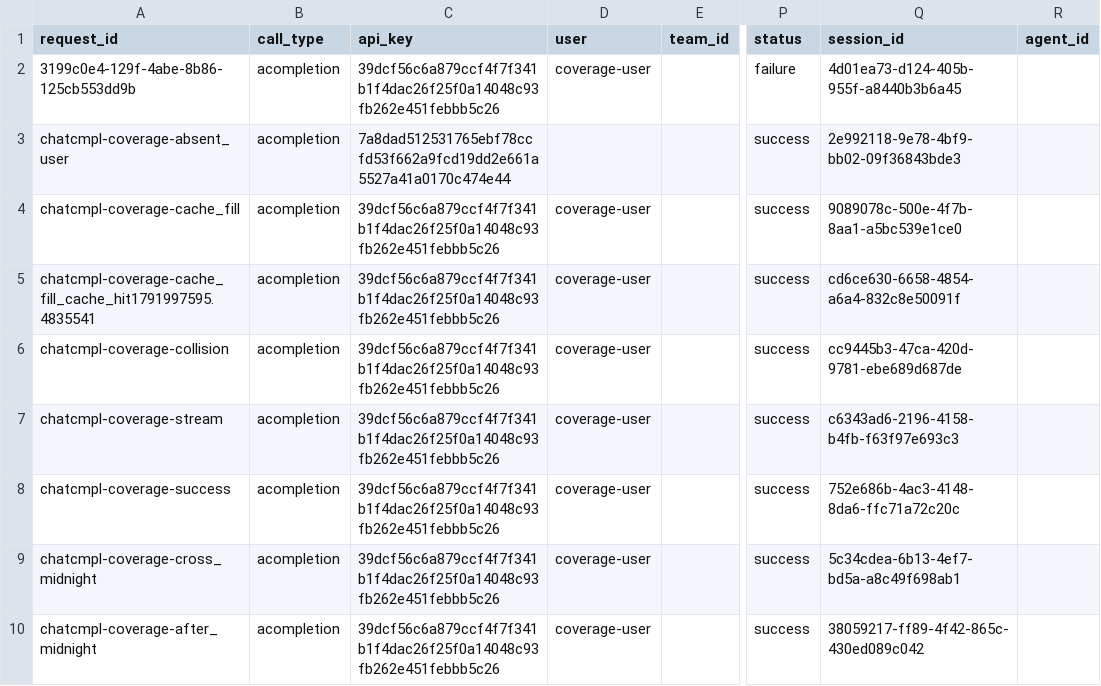
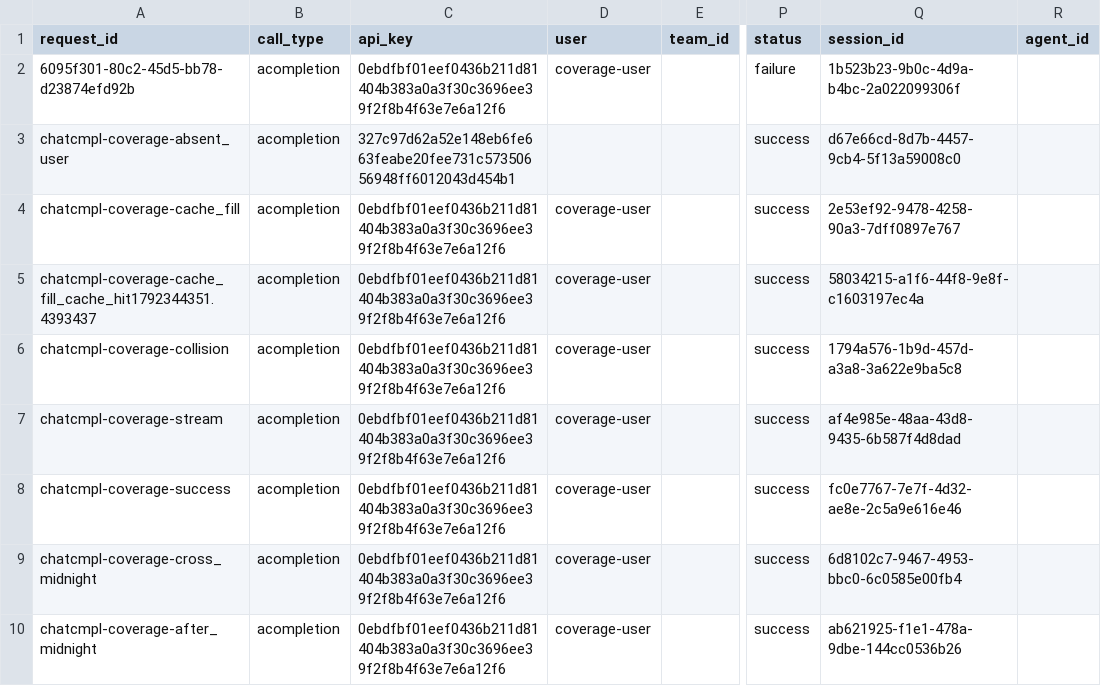
Before and after one commit to llm-measurement/fleetdiff, a CSV file: examples/litellm-spend/coverage_runtime_spend.csv, drawn as a sheet; only a part is shown, gaps mark what is left out; the diff names each change by its address in the sheet, - before the commit and + after, or states it on an @@ line.

```diff
--- a/examples/litellm-spend/coverage_runtime_spend.csv
+++ b/examples/litellm-spend/coverage_runtime_spend.csv
-A2 (request_id): 3199c0e4-129f-4abe-8b86-125cb553dd9b
+A2 (request_id): 6095f301-80c2-45d5-bb78-d23874efd92b
-C2 (api_key): 39dcf56c6a879ccf4f7f341b1f4dac26f25f0a14048c93fb262e451febbb5c26
+C2 (api_key): 0ebdfbf01eef0436b211d81404b383a0a3f30c3696ee39f2f8b4f63e7e6a12f6
-Q2 (session_id): 4d01ea73-d124-405b-955f-a8440b3b6a45
+Q2 (session_id): 1b523b23-9b0c-4d9a-b4bc-2a022099306f
-C3 (api_key): 7a8dad512531765ebf78ccfd53f662a9fcd19dd2e661a5527a41a0170c474e44
+C3 (api_key): 327c97d62a52e148eb6fe663feabe20fee731c57350656948ff6012043d454b1
-Q3 (session_id): 2e992118-9e78-4bf9-bb02-09f36843bde3
+Q3 (session_id): d67e66cd-8d7b-4457-9cb4-5f13a59008c0
-C4:C10 (api_key): 39dcf56c6a879ccf4f7f341b1f4dac26f25f0a14048c93fb262e451febbb5c26
+C4:C10 (api_key): 0ebdfbf01eef0436b211d81404b383a0a3f30c3696ee39f2f8b4f63e7e6a12f6
-Q4 (session_id): 9089078c-500e-4f7b-8aa1-a5bc539e1ce0
+Q4 (session_id): 2e53ef92-9478-4258-90a3-7dff0897e767
-A5 (request_id): chatcmpl-coverage-cache_fill_cache_hit1791997595.4835541
+A5 (request_id): chatcmpl-coverage-cache_fill_cache_hit1792344351.4393437
-Q5 (session_id): cd6ce630-6658-4854-a6a4-832c8e50091f
+Q5 (session_id): 58034215-a1f6-44f8-9e8f-c1603197ec4a
-Q6 (session_id): cc9445b3-47ca-420d-9781-ebe689d687de
+Q6 (session_id): 1794a576-1b9d-457d-a3a8-3a622e9ba5c8
-Q7 (session_id): c6343ad6-2196-4158-b4fb-f63f97e693c3
+Q7 (session_id): af4e985e-48aa-43d8-9435-6b587f4d8dad
-Q8 (session_id): 752e686b-4ac3-4148-8da6-ffc71a72c20c
+Q8 (session_id): fc0e7767-7e7f-4d32-ae8e-2c5a9e616e46
-Q9 (session_id): 5c34cdea-6b13-4ef7-bd5a-a8c49f698ab1
+Q9 (session_id): 6d8102c7-9467-4953-bbc0-6c0585e00fb4
-Q10 (session_id): 38059217-ff89-4f42-865c-430ed089c042
+Q10 (session_id): ab621925-f1e1-478a-9dbe-144cc0536b26
```
Also changed, not shown: 53 other files.
